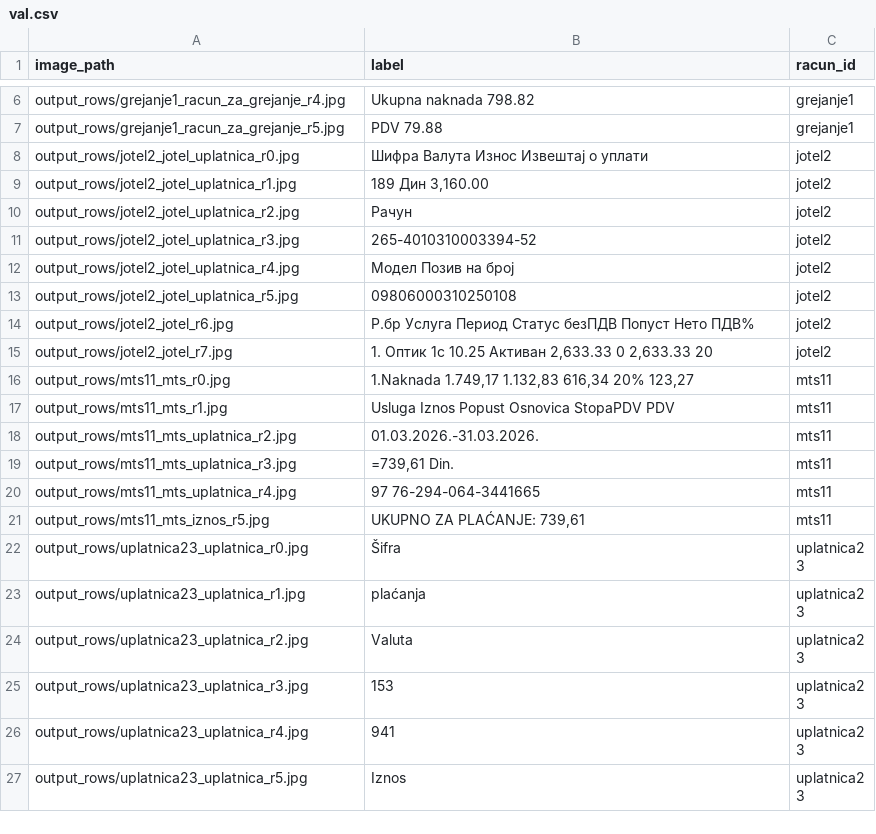
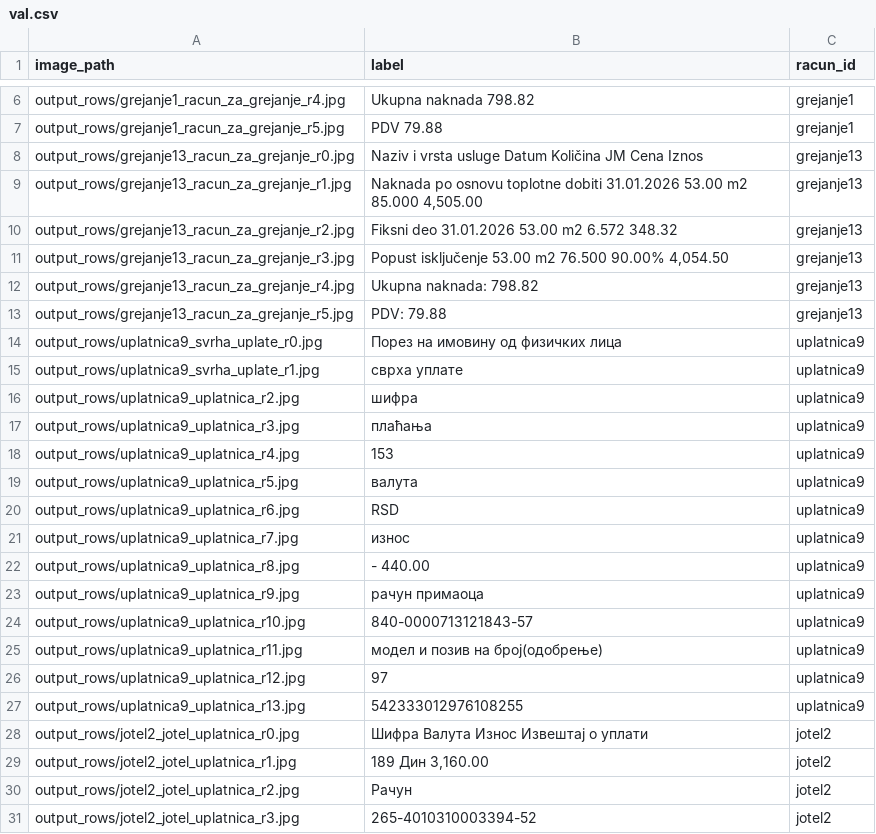
Before and after one commit to milanatosic/ocr, a CSV file: splits/val.csv, drawn as a sheet; only a part is shown, gaps mark what is left out; the shorter side is filled out with more unchanged rows; the diff covers the shown part only; the diff names each change by its address in the sheet, - before the commit and + after, or states it on an @@ line.

```diff
--- a/splits/val.csv
+++ b/splits/val.csv
+row 8: output_rows/grejanje13_racun_za_grejanje_r0.jpg | Naziv i vrsta usluge Datum Količina JM Cena Iznos | grejanje13
+row 9: output_rows/grejanje13_racun_za_grejanje_r1.jpg | Naknada po osnovu toplotne dobiti 31.01.2026 53.00 m2 85.000 4,505.00 | grejanje13
+row 10: output_rows/grejanje13_racun_za_grejanje_r2.jpg | Fiksni deo 31.01.2026 53.00 m2 6.572 348.32 | grejanje13
+row 11: output_rows/grejanje13_racun_za_grejanje_r3.jpg | Popust isključenje 53.00 m2 76.500 90.00% 4,054.50 | grejanje13
+row 12: output_rows/grejanje13_racun_za_grejanje_r4.jpg | Ukupna naknada: 798.82 | grejanje13
+row 13: output_rows/grejanje13_racun_za_grejanje_r5.jpg | PDV: 79.88 | grejanje13
+row 14: output_rows/uplatnica9_svrha_uplate_r0.jpg | Порез на имовину од физичких лица | uplatnica9
+row 15: output_rows/uplatnica9_svrha_uplate_r1.jpg | сврха уплате | uplatnica9
+row 16: output_rows/uplatnica9_uplatnica_r2.jpg | шифра | uplatnica9
+row 17: output_rows/uplatnica9_uplatnica_r3.jpg | плаћања | uplatnica9
+row 18: output_rows/uplatnica9_uplatnica_r4.jpg | 153 | uplatnica9
+row 19: output_rows/uplatnica9_uplatnica_r5.jpg | валута | uplatnica9
+row 20: output_rows/uplatnica9_uplatnica_r6.jpg | RSD | uplatnica9
+row 21: output_rows/uplatnica9_uplatnica_r7.jpg | износ | uplatnica9
+row 22: output_rows/uplatnica9_uplatnica_r8.jpg | - 440.00 | uplatnica9
+row 23: output_rows/uplatnica9_uplatnica_r9.jpg | рачун примаоца | uplatnica9
+row 24: output_rows/uplatnica9_uplatnica_r10.jpg | 840-0000713121843-57 | uplatnica9
+row 25: output_rows/uplatnica9_uplatnica_r11.jpg | модел и позив на број(одобрење) | uplatnica9
+row 26: output_rows/uplatnica9_uplatnica_r12.jpg | 97 | uplatnica9
+row 27: output_rows/uplatnica9_uplatnica_r13.jpg | 542333012976108255 | uplatnica9
```
Also changed, not shown: 11 added rows elsewhere in this file, splits/test.csv, 5 other files.
